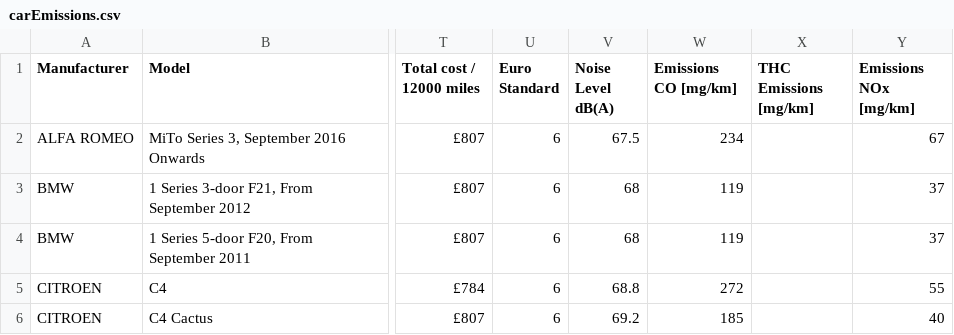
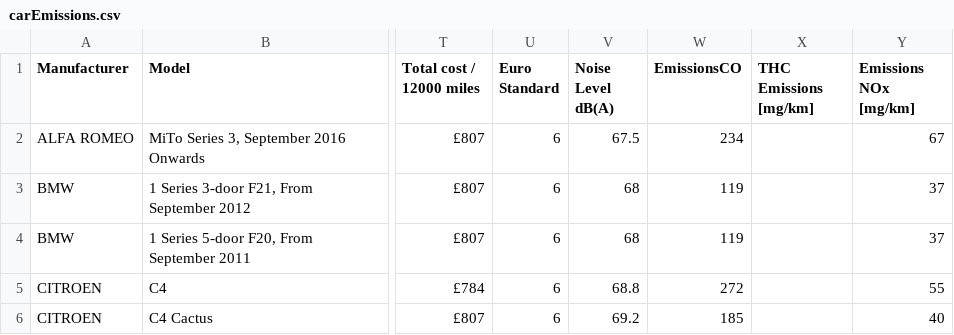
Before and after one commit to AbdalSamad07/data, a CSV file: carEmissions.csv, drawn as a sheet; only a part is shown, gaps mark what is left out; the diff names each change by its address in the sheet, - before the commit and + after, or states it on an @@ line.

Commit message:
Add files via upload

```diff
--- a/carEmissions.csv
+++ b/carEmissions.csv
-W1: Emissions CO [mg/km]
+W1: EmissionsCO
```
